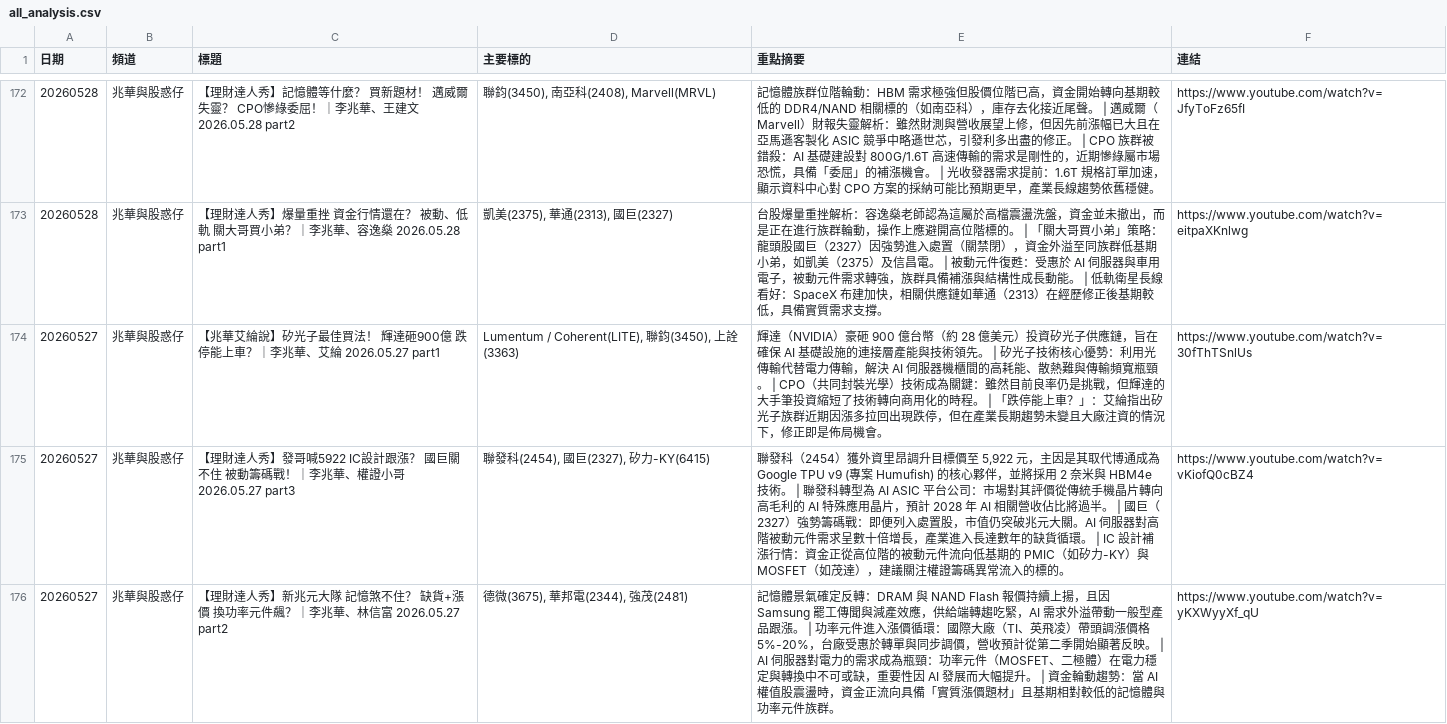
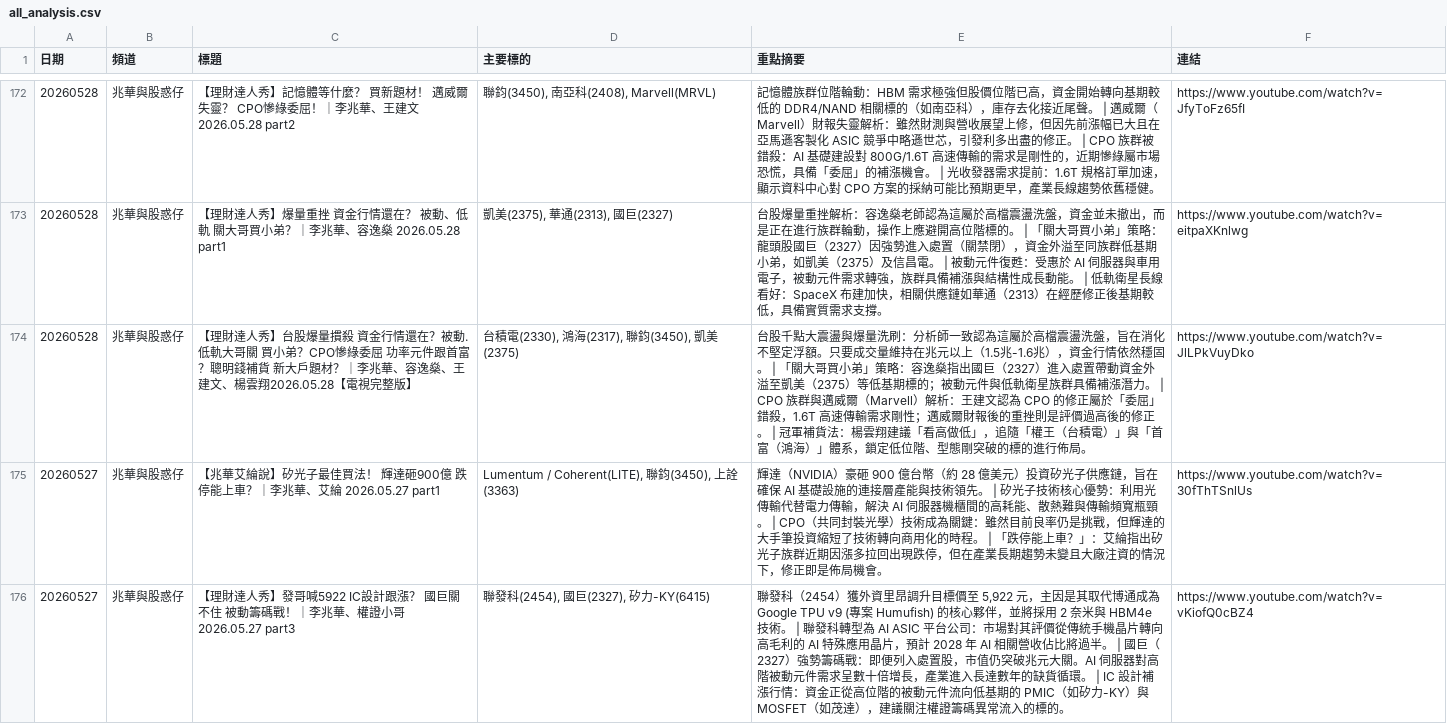
Before and after one commit to GwanlinHo/yt_podcast_analysis, a CSV file: data/all_analysis.csv, drawn as a sheet; only a part is shown, gaps mark what is left out; the shorter side is filled out with more unchanged rows.

```diff
--- a/data/all_analysis.csv
+++ b/data/all_analysis.csv
@@ -173,2 +173,3 @@
 20260528,兆華與股惑仔,【理財達人秀】爆量重挫 資金行情還在？ 被動、低軌 關大哥買小弟？｜李兆華、容逸燊 2026.05.28 part1,"凱美(2375), 華通(2313), 國巨(2327)",台股爆量重挫解析：容逸燊老師認為這屬於高檔震盪洗盤，資金並未撤出，而是正在進行族群輪動，操作上應避開高位階標的。 | 「關大哥買小弟」策略：龍頭股國巨（2327）因強勢進入處置（關禁閉），資金外溢至同族群低基期小弟，如凱美（2375）及信昌電。 | 被動元件復甦：受惠於 AI 伺服器與車用電子，被動元件需求轉強，族群具備補漲與結構性成長動能。 | 低軌衛星長線看好：SpaceX 布建加快，相關供應鏈如華通（2313）在經歷修正後基期較低，具備實質需求支撐。,https://www.youtube.com/watch?v=eitpaXKnlwg
+20260528,兆華與股惑仔,【理財達人秀】台股爆量摜殺 資金行情還在？被動.低軌大哥關 買小弟？CPO慘綠委屈 功率元件跟首富？聰明錢補貨 新大戶題材？｜李兆華、容逸燊、王建文、楊雲翔2026.05.28【電視完整版】,"台積電(2330), 鴻海(2317), 聯鈞(3450), 凱美(2375)",台股千點大震盪與爆量洗刷：分析師一致認為這屬於高檔震盪洗盤，旨在消化不堅定浮額。只要成交量維持在兆元以上（1.5兆-1.6兆），資金行情依然穩固。 | 「關大哥買小弟」策略：容逸燊指出國巨（2327）進入處置帶動資金外溢至凱美（2375）等低基期標的；被動元件與低軌衛星族群具備補漲潛力。 | CPO 族群與邁威爾（Marvell）解析：王建文認為 CPO 的修正屬於「委屈」錯殺，1.6T 高速傳輸需求剛性；邁威爾財報後的重挫則是評價過高後的修正。 | 冠軍補貨法：楊雲翔建議「看高做低」，追隨「權王（台積電）」與「首富（鴻海）」體系，鎖定低位階、型態剛突破的標的進行佈局。,https://www.youtube.com/watch?v=JlLPkVuyDko
 20260527,兆華與股惑仔,【兆華艾綸說】矽光子最佳買法！ 輝達砸900億 跌停能上車？｜李兆華、艾綸 2026.05.27 part1,"Lumentum / Coherent(LITE), 聯鈞(3450), 上詮(3363)",輝達（NVIDIA）豪砸 900 億台幣（約 28 億美元）投資矽光子供應鏈，旨在確保 AI 基礎設施的連接層產能與技術領先。 | 矽光子技術核心優勢：利用光傳輸代替電力傳輸，解決 AI 伺服器機櫃間的高耗能、散熱難與傳輸頻寬瓶頸。 | CPO（共同封裝光學）技術成為關鍵：雖然目前良率仍是挑戰，但輝達的大手筆投資縮短了技術轉向商用化的時程。 | 「跌停能上車？」：艾綸指出矽光子族群近期因漲多拉回出現跌停，但在產業長期趨勢未變且大廠注資的情況下，修正即是佈局機會。,https://www.youtube.com/watch?v=30fThTSnlUs
```
Also changed, not shown: 7 other files.
